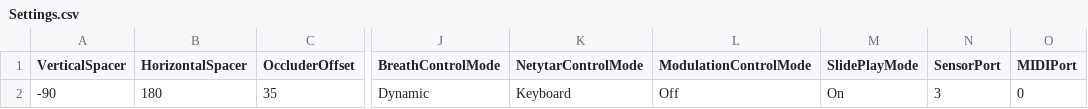
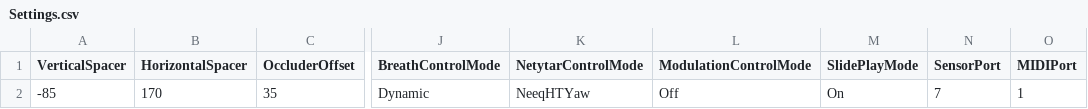
Before and after one commit to stesarzo/Netytar, a CSV file: Netytar/bin/Debug/Settings.csv, drawn as a sheet; only a part is shown, gaps mark what is left out; the diff names each change by its address in the sheet, - before the commit and + after, or states it on an @@ line.

```diff
--- a/Netytar/bin/Debug/Settings.csv
+++ b/Netytar/bin/Debug/Settings.csv
-A2 (VerticalSpacer): -90
+A2 (VerticalSpacer): -85
-B2 (HorizontalSpacer): 180
+B2 (HorizontalSpacer): 170
-K2 (NetytarControlMode): Keyboard
+K2 (NetytarControlMode): NeeqHTYaw
-N2 (SensorPort): 3
+N2 (SensorPort): 7
-O2 (MIDIPort): 0
+O2 (MIDIPort): 1
```
Also changed, not shown: 41 other files.
